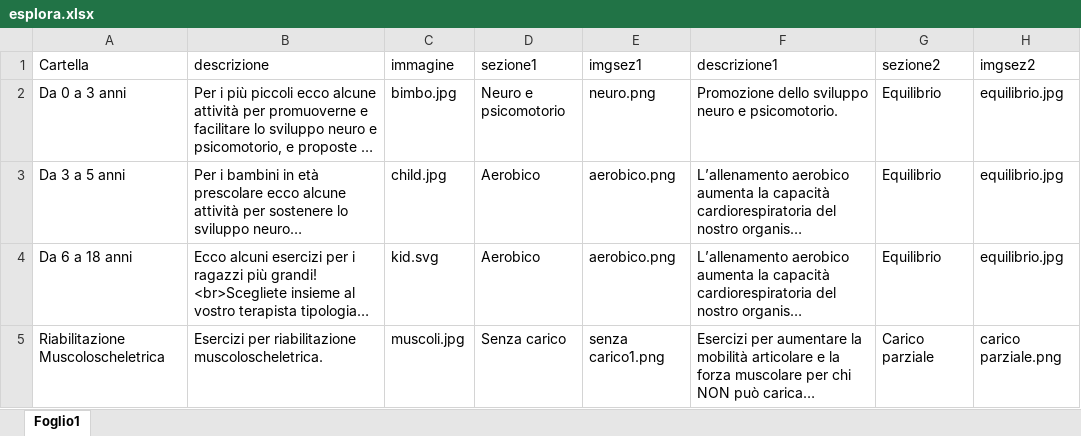
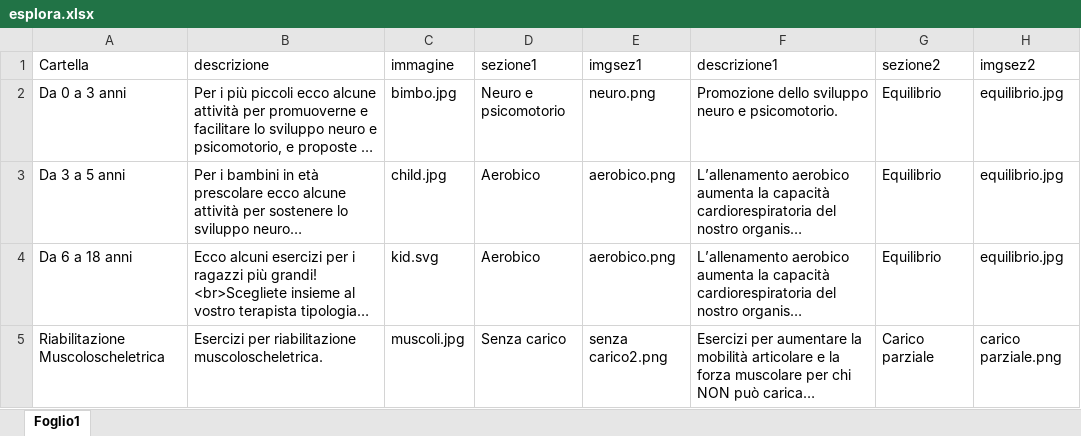
Before and after one commit to iomimuovoacasa/iomimuovoacasa.github.io, an Excel workbook: esplora.xlsx, sheet Foglio1, drawn as a sheet; only a part is shown; long unchanged cells end in …; values as stored, in another font and other column widths than the file's, no borders; the diff names each change by its address in the sheet, - before the commit and + after, or states it on an @@ line.

```diff
--- a/esplora.xlsx (sheet Foglio1)
+++ b/esplora.xlsx (sheet Foglio1)
-E5 (imgsez1): senza carico1.png
+E5 (imgsez1): senza carico2.png
```
Also changed, not shown: 2 other files.
